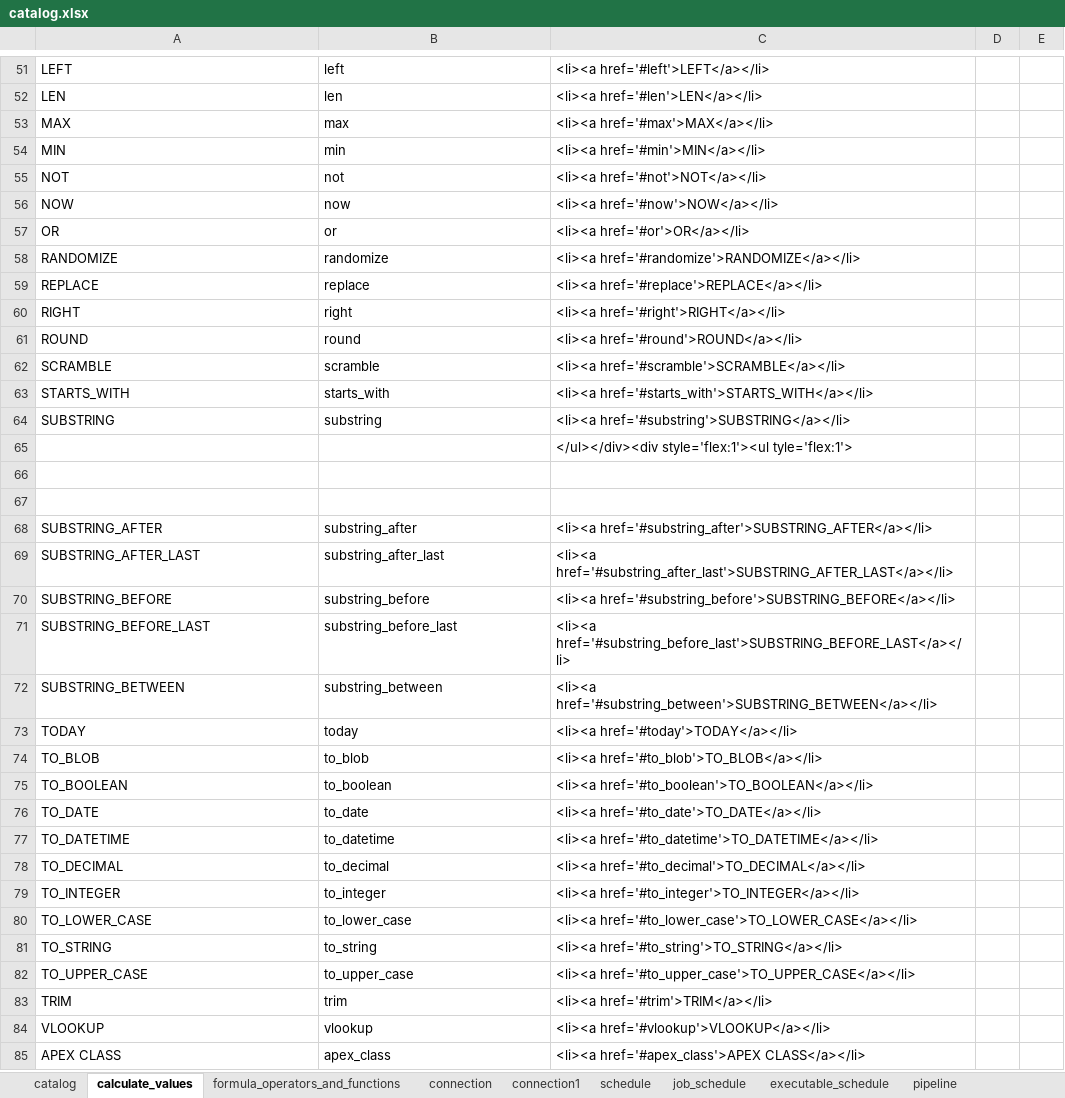
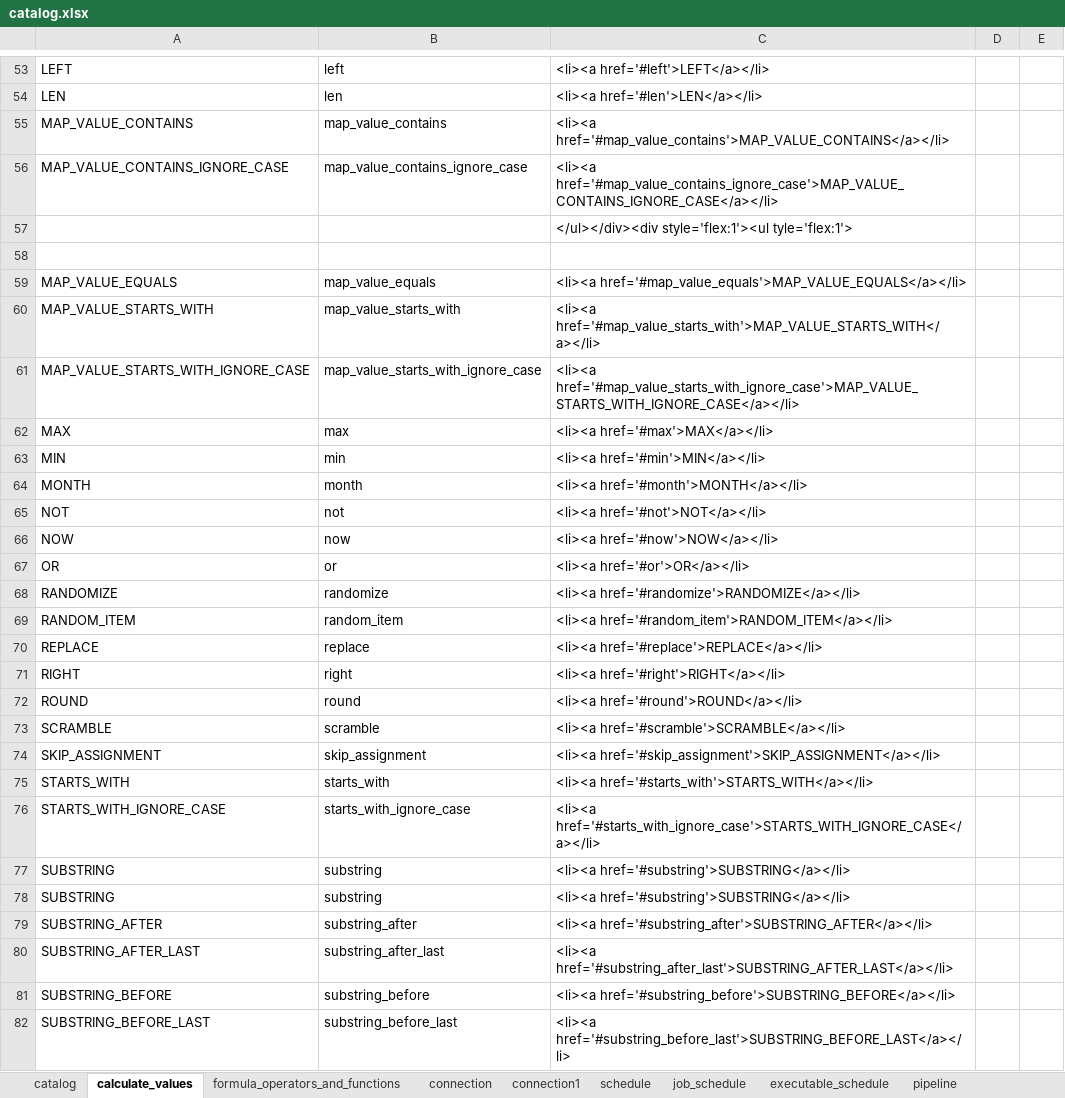
Before and after one commit to data-sync-pro/website, an Excel workbook: manual/catalog.xlsx, sheet calculate_values, drawn as a sheet; only a part is shown, gaps mark what is left out; the shorter side is filled out with more unchanged rows; values as stored, in another font and other column widths than the file's, no borders; removed rows and columns are numbered as before the commit, all else as after; the diff covers the shown part only; the diff names each change by its address in the sheet, - before the commit and + after, or states it on an @@ line.

Commit message:
calculate field values

```diff
--- a/manual/catalog.xlsx (sheet calculate_values)
+++ b/manual/catalog.xlsx (sheet calculate_values)
+row 55: MAP_VALUE_CONTAINS | map_value_contains | <li><a href='#map_value_contains'>MAP_VALUE_CONTAINS</a></li>
+row 56: MAP_VALUE_CONTAINS_IGNORE_CASE | map_value_contains_ignore_case | <li><a href='#map_value_contains_ignore_case'>MAP_VALUE_CONTAINS_IGNORE_CASE</a></li>
@@ row 45 moved to row 57: </ul></div><div style='flex:1'><ul tyle=… @@
+row 58: (empty)
+row 59: MAP_VALUE_EQUALS | map_value_equals | <li><a href='#map_value_equals'>MAP_VALUE_EQUALS</a></li>
+row 60: MAP_VALUE_STARTS_WITH | map_value_starts_with | <li><a href='#map_value_starts_with'>MAP_VALUE_STARTS_WITH</a></li>
+row 61: MAP_VALUE_STARTS_WITH_IGNORE_CASE | map_value_starts_with_ignore_case | <li><a href='#map_value_starts_with_ignore_case'>MAP_VALUE_STARTS_WITH_IGNORE_CASE</a></li>
+row 64: MONTH | month | <li><a href='#month'>MONTH</a></li>
+row 69: RANDOM_ITEM | random_item | <li><a href='#random_item'>RANDOM_ITEM</a></li>
+row 74: SKIP_ASSIGNMENT | skip_assignment | <li><a href='#skip_assignment'>SKIP_ASSIGNMENT</a></li>
+row 76: STARTS_WITH_IGNORE_CASE | starts_with_ignore_case | <li><a href='#starts_with_ignore_case'>STARTS_WITH_IGNORE_CASE</a></li>
@@ row 65 moved to row 83: </ul></div><div style='flex:1'><ul tyle=… @@
-row 78: (empty)
+row 78: SUBSTRING | substring | <li><a href='#substring'>SUBSTRING</a></li>
-row 67: (empty)
```
Also changed, not shown: 28 added rows, 2 removed rows, 1 moved row and 7 edited cells elsewhere in this sheet, formulas that keep their value, 1 other file.
